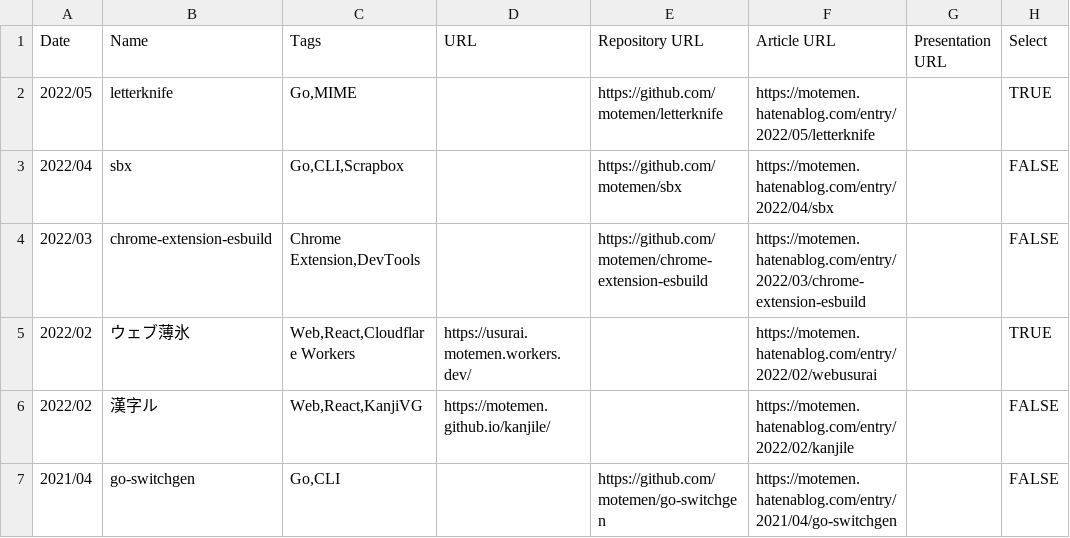
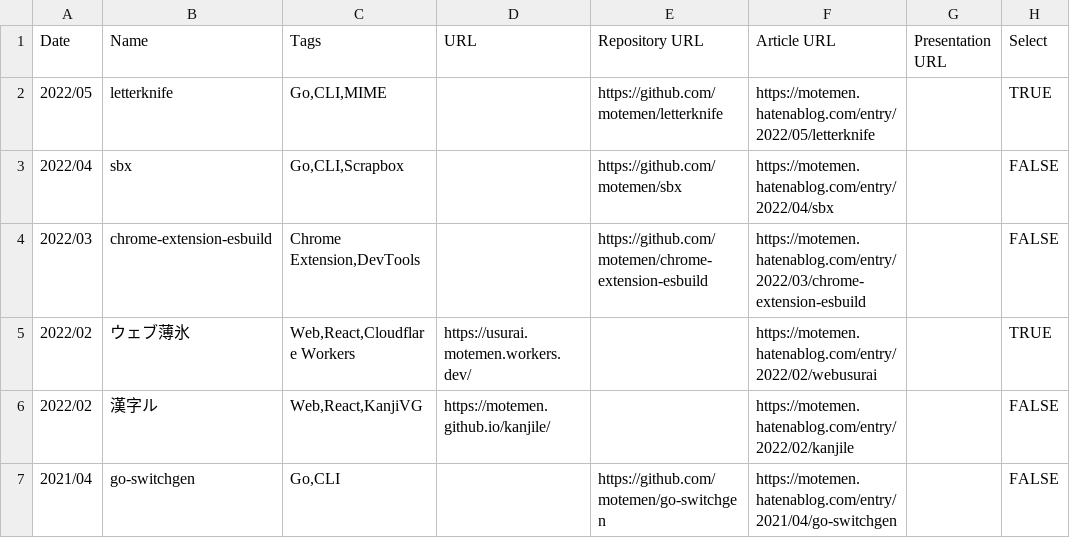
Before and after one commit to motemen/motemen.works, a TSV file: src/data/works.tsv, drawn as a sheet; only a part is shown; the diff names each change by its address in the sheet, - before the commit and + after, or states it on an @@ line.

Commit message:
update works

```diff
--- a/src/data/works.tsv
+++ b/src/data/works.tsv
-C2 (Tags): Go,MIME
+C2 (Tags): Go,CLI,MIME
```
